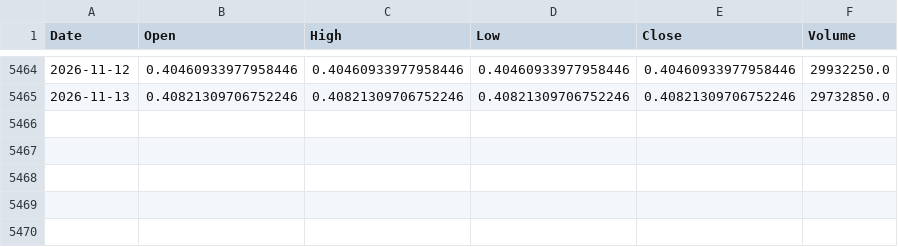
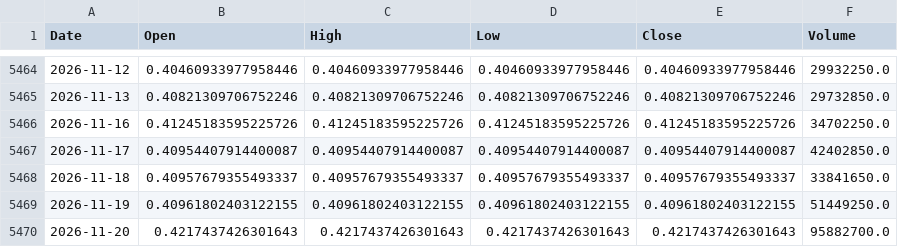
Before and after one commit to jayrpipaliya/projectrotato, a CSV file: processed_data/iwm_qqq.csv, drawn as a sheet; only a part is shown, gaps mark what is left out.

```diff
--- a/processed_data/iwm_qqq.csv
+++ b/processed_data/iwm_qqq.csv
@@ -5465 +5465,6 @@ Date,Open,High,Low,Close,Volume
 2026-11-13,0.40821309706752246,0.40821309706752246,0.40821309706752246,0.40821309706752246,29732850.0
+2026-11-16,0.41245183595225726,0.41245183595225726,0.41245183595225726,0.41245183595225726,34702250.0
+2026-11-17,0.40954407914400087,0.40954407914400087,0.40954407914400087,0.40954407914400087,42402850.0
+2026-11-18,0.40957679355493337,0.40957679355493337,0.40957679355493337,0.40957679355493337,33841650.0
+2026-11-19,0.40961802403122155,0.40961802403122155,0.40961802403122155,0.40961802403122155,51449250.0
+2026-11-20,0.4217437426301643,0.4217437426301643,0.4217437426301643,0.4217437426301643,95882700.0
```
Also changed, not shown: processed_data/qqq_rsp.csv, processed_data/spy_rsp.csv, 3 other files.
